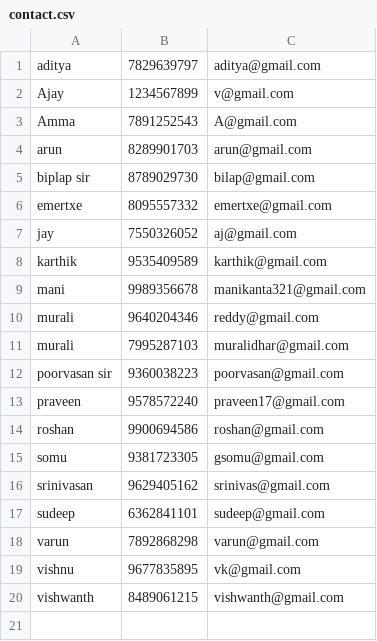
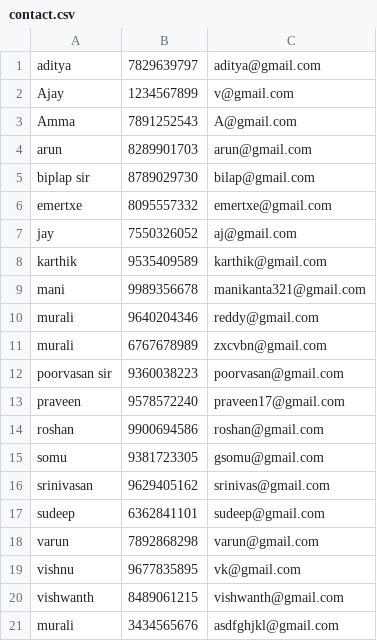
Before and after one commit to kotamuralidharreddy/Addressbook, a CSV file: contact.csv, drawn as a sheet; removed rows and columns are numbered as before the commit, all else as after; the diff names each change by its address in the sheet, - before the commit and + after, or states it on an @@ line.

Commit message:
Update contact.csv

```diff
--- a/contact.csv
+++ b/contact.csv
-row 11: murali | 7995287103 | muralidhar@gmail.com
+row 11: murali | 6767678989 | zxcvbn@gmail.com
+row 21: murali | 3434565676 | asdfghjkl@gmail.com
```
